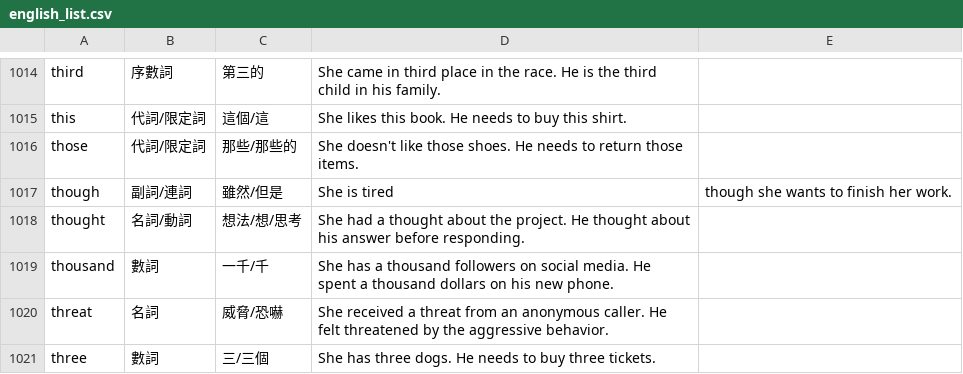
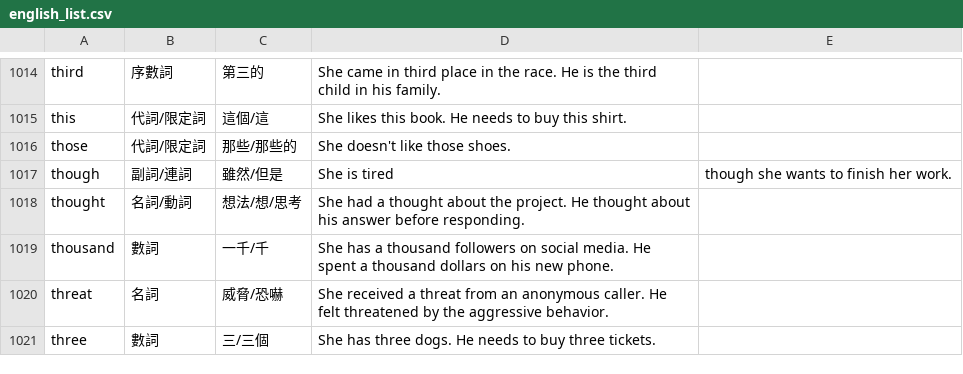
Before and after one commit to axelau/chat_v2.github.io, a CSV file: english_list.csv, drawn as a sheet; only a part is shown, gaps mark what is left out.

Commit message:
Update english_list.csv

```diff
--- a/english_list.csv
+++ b/english_list.csv
@@ -1015,3 +1015,3 @@ third,序數詞,第三的,She came in third place in the race. He is the third c
 this,代詞/限定詞,這個/這,She likes this book. He needs to buy this shirt.
-those,代詞/限定詞,那些/那些的,She doesn't like those shoes. He needs to return those items.
+those,代詞/限定詞,那些/那些的,She doesn't like those shoes.
 though,副詞/連詞,雖然/但是,She is tired, though she wants to finish her work.
```
